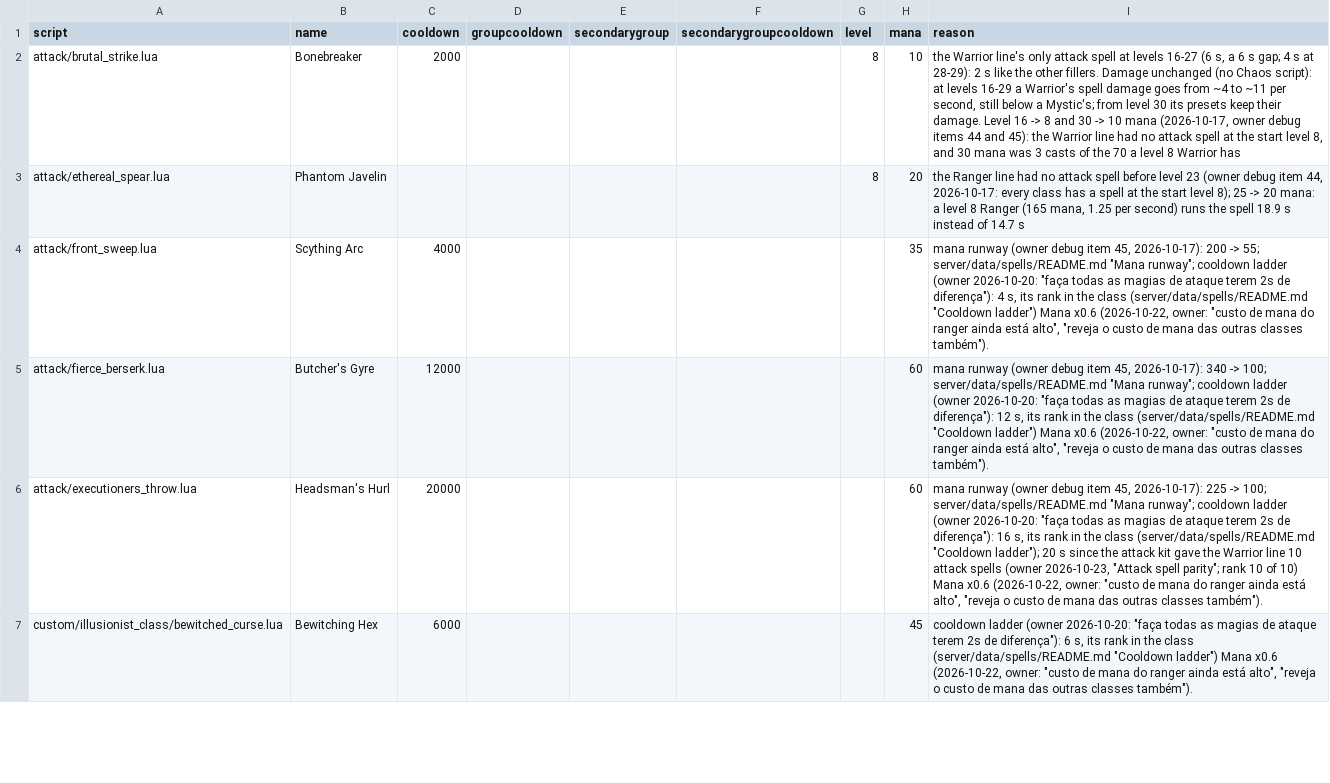
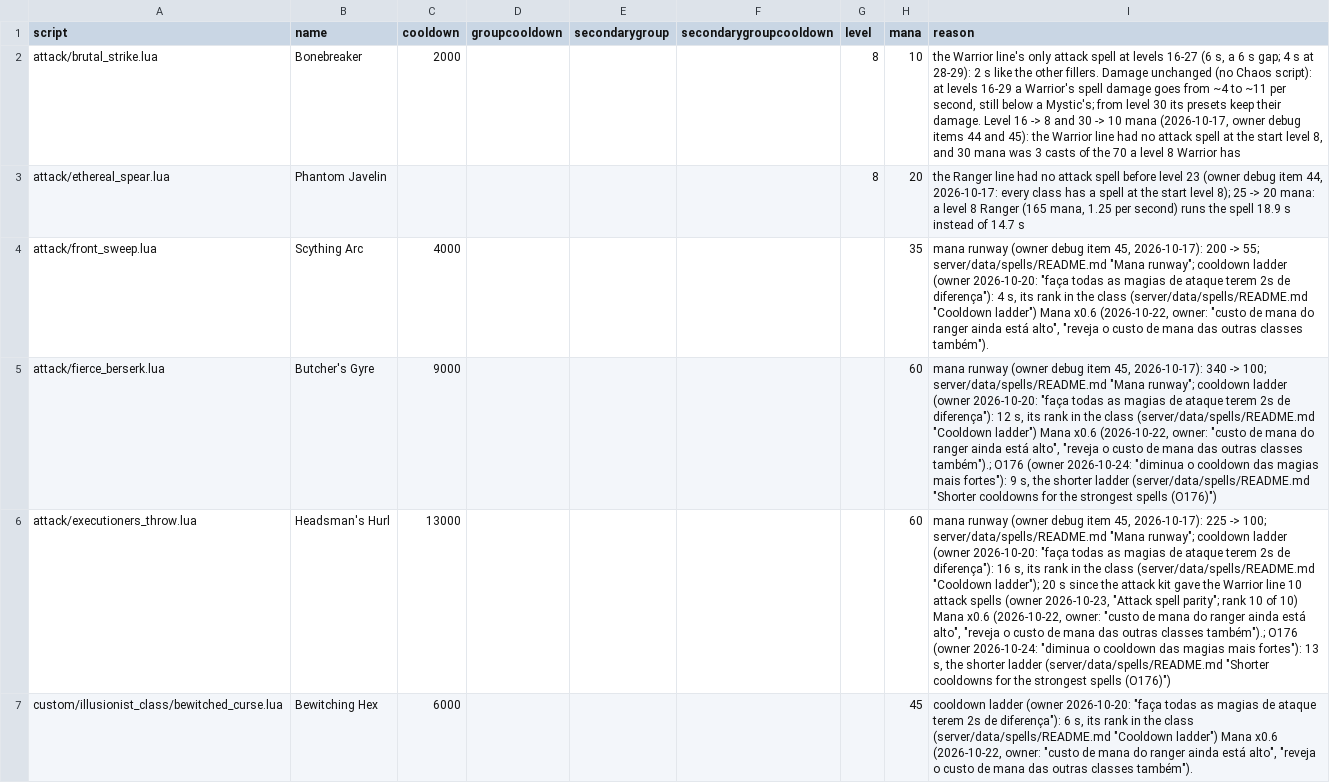
Before and after one commit to lucas1089/cinders-of-chaos, a CSV file: server/data/spells/spell_timings.csv, drawn as a sheet; only a part is shown; the diff covers the shown part only; the diff names each change by its address in the sheet, - before the commit and + after, or states it on an @@ line.

```diff
--- a/server/data/spells/spell_timings.csv
+++ b/server/data/spells/spell_timings.csv
-C5 (cooldown): 12000
+C5 (cooldown): 9000
-I5 (reason): …outras classes também").
+I5 (reason): …outras classes também").; O176 (owner 2026-10-24: "diminua o cooldown das magias mais fortes"): 9 s, the shorter ladder (server/data/spells/README.md "Shorter cooldowns for the strongest spells (O176)")
-C6 (cooldown): 20000
+C6 (cooldown): 13000
-I6 (reason): …outras classes também").
+I6 (reason): …outras classes também").; O176 (owner 2026-10-24: "diminua o cooldown das magias mais fortes"): 13 s, the shorter ladder (server/data/spells/README.md "Shorter cooldowns for the strongest spells (O176)")
```
Also changed, not shown: 6 edited cells elsewhere in this file, server/data/spells/stock_spells.csv, 23 other files.
